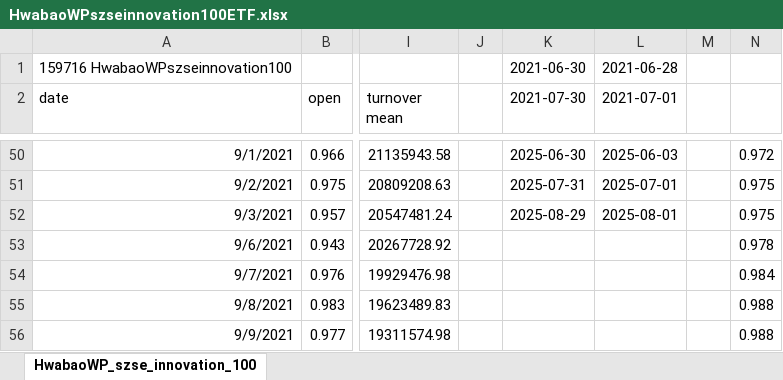
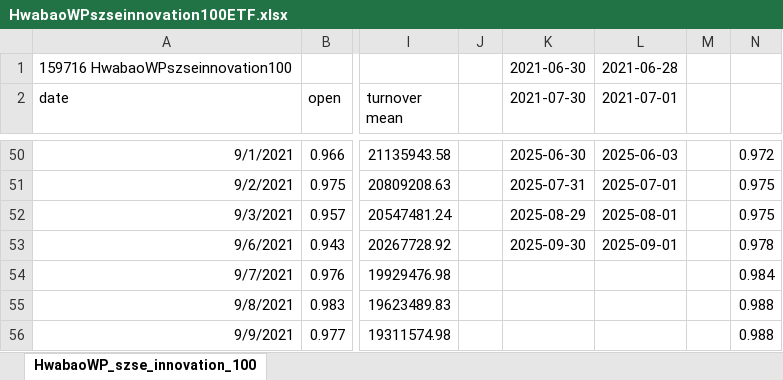
Before and after one commit to laienwei/valuationquan, an Excel workbook: lai/valuationquan/HwabaoWPszseinnovation100ETF.xlsx, sheet HwabaoWP_szse_innovation_100, drawn as a sheet; only a part is shown, gaps mark what is left out; values as stored, in another font and other column widths than the file's, no borders; the diff covers the shown part only; the diff names each change by its address in the sheet, - before the commit and + after, or states it on an @@ line.

```diff
--- a/lai/valuationquan/HwabaoWPszseinnovation100ETF.xlsx (sheet HwabaoWP_szse_innovation_100)
+++ b/lai/valuationquan/HwabaoWPszseinnovation100ETF.xlsx (sheet HwabaoWP_szse_innovation_100)
-K53 (2021-07-30): (empty)
+K53 (2021-07-30): 2025-09-30
-L53 (2021-07-01): (empty)
+L53 (2021-07-01): 2025-09-01
```
Also changed, not shown: 20 added rows and 2 edited cells elsewhere in this sheet, lai/valuationquan/szseinnovation100index/szseinnovation100indexmodel1prac.xlsx, 3 other files.
